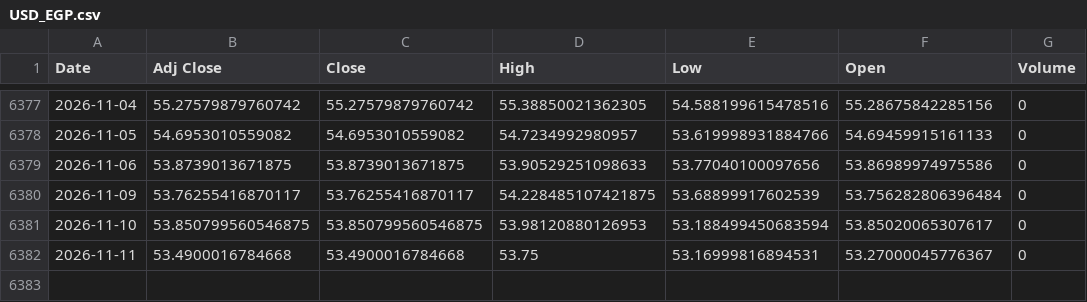
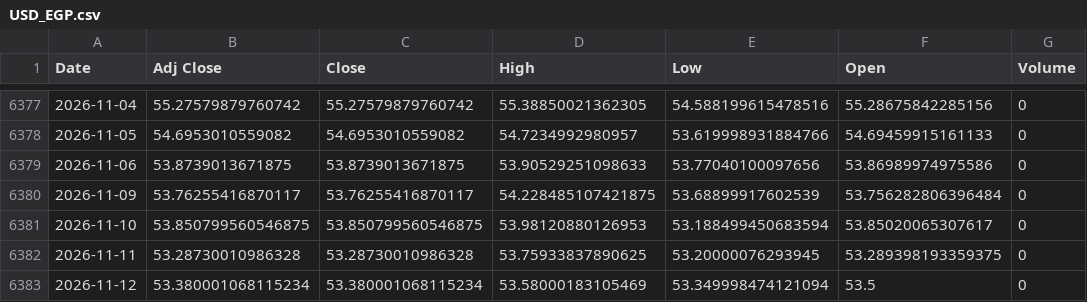
Before and after one commit to ahmed18y/GoldMind2, a CSV file: data/raw/02_CORE/USD_EGP.csv, drawn as a sheet; only a part is shown, gaps mark what is left out.

```diff
--- a/data/raw/02_CORE/USD_EGP.csv
+++ b/data/raw/02_CORE/USD_EGP.csv
@@ -6381,2 +6381,3 @@
 2026-11-10,53.850799560546875,53.850799560546875,53.98120880126953,53.188499450683594,53.85020065307617,0
-2026-11-11,53.4900016784668,53.4900016784668,53.75,53.16999816894531,53.27000045776367,0
+2026-11-11,53.28730010986328,53.28730010986328,53.75933837890625,53.20000076293945,53.289398193359375,0
+2026-11-12,53.380001068115234,53.380001068115234,53.58000183105469,53.349998474121094,53.5,0
```
Also changed, not shown: data/raw/03_STRONG/US_Dollar_Index_DXY.csv, data/raw/03_STRONG/WTI_Oil.csv, 13 other files.
